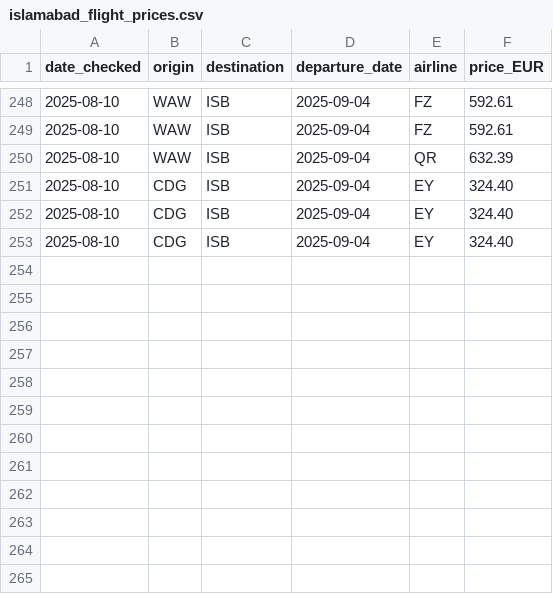
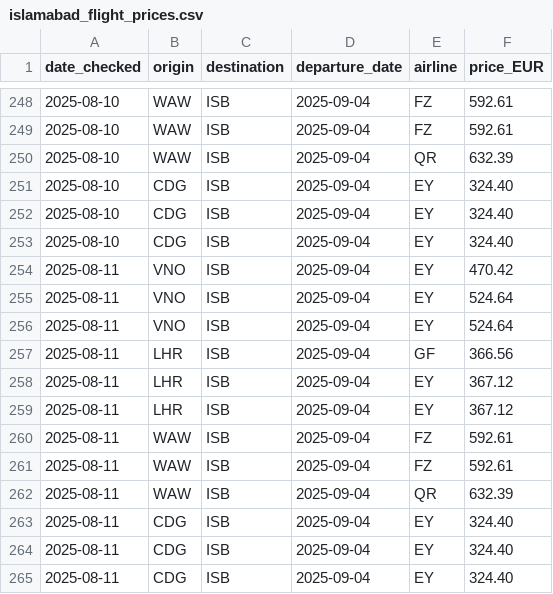
Before and after one commit to 36525/price_tracker_new, a CSV file: islamabad_flight_prices.csv, drawn as a sheet; only a part is shown, gaps mark what is left out; the diff names each change by its address in the sheet, - before the commit and + after, or states it on an @@ line.

```diff
--- a/islamabad_flight_prices.csv
+++ b/islamabad_flight_prices.csv
+row 254: 2025-08-11 | VNO | ISB | 2025-09-04 | EY | 470.42
+row 255: 2025-08-11 | VNO | ISB | 2025-09-04 | EY | 524.64
+row 256: 2025-08-11 | VNO | ISB | 2025-09-04 | EY | 524.64
+row 257: 2025-08-11 | LHR | ISB | 2025-09-04 | GF | 366.56
+row 258: 2025-08-11 | LHR | ISB | 2025-09-04 | EY | 367.12
+row 259: 2025-08-11 | LHR | ISB | 2025-09-04 | EY | 367.12
+row 260: 2025-08-11 | WAW | ISB | 2025-09-04 | FZ | 592.61
+row 261: 2025-08-11 | WAW | ISB | 2025-09-04 | FZ | 592.61
+row 262: 2025-08-11 | WAW | ISB | 2025-09-04 | QR | 632.39
+row 263: 2025-08-11 | CDG | ISB | 2025-09-04 | EY | 324.40
+row 264: 2025-08-11 | CDG | ISB | 2025-09-04 | EY | 324.40
+row 265: 2025-08-11 | CDG | ISB | 2025-09-04 | EY | 324.40
```
